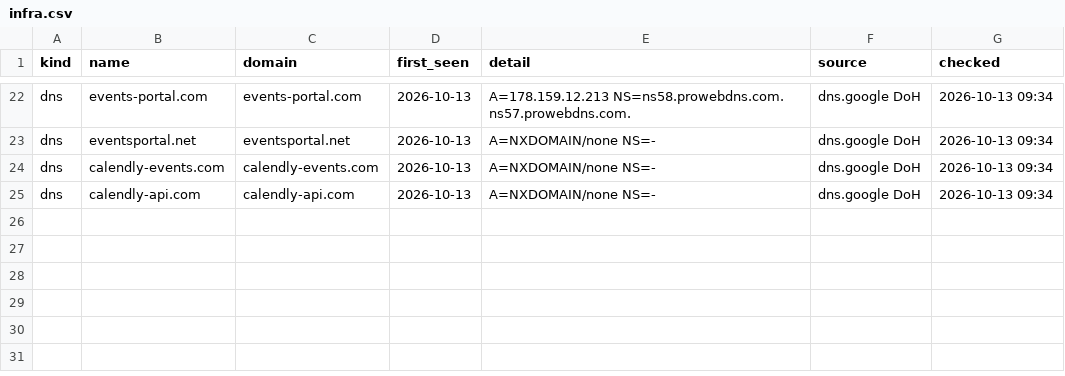
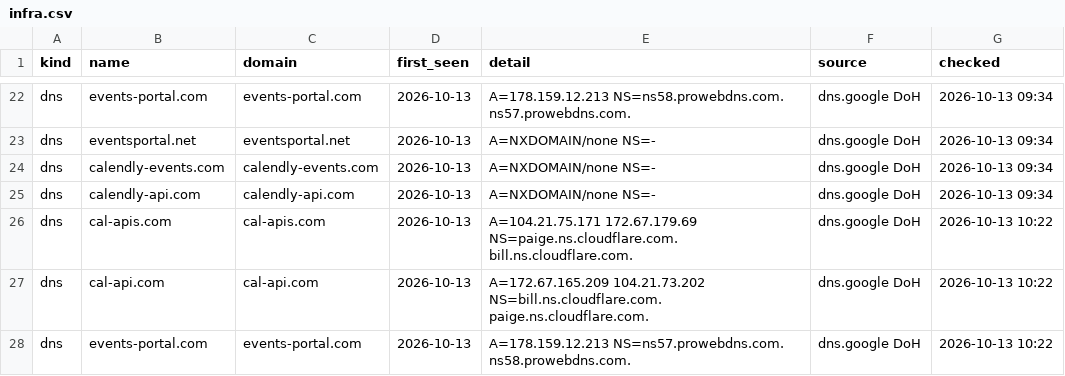
Before and after one commit to Dutchosintguy/X-phising-campaign-monitor, a CSV file: data/infra.csv, drawn as a sheet; only a part is shown, gaps mark what is left out.

```diff
--- a/data/infra.csv
+++ b/data/infra.csv
@@ -25 +25,4 @@ dns,calendly-events.com,calendly-events.com,2026-10-13,A=NXDOMAIN/none NS=-,dns.
 dns,calendly-api.com,calendly-api.com,2026-10-13,A=NXDOMAIN/none NS=-,dns.google DoH,2026-10-13 09:34
+dns,cal-apis.com,cal-apis.com,2026-10-13,A=104.21.75.171 172.67.179.69 NS=paige.ns.cloudflare.com. bill.ns.cloudflare.com.,dns.google DoH,2026-10-13 10:22
+dns,cal-api.com,cal-api.com,2026-10-13,A=172.67.165.209 104.21.73.202 NS=bill.ns.cloudflare.com. paige.ns.cloudflare.com.,dns.google DoH,2026-10-13 10:22
+dns,events-portal.com,events-portal.com,2026-10-13,A=178.159.12.213 NS=ns57.prowebdns.com. ns58.prowebdns.com.,dns.google DoH,2026-10-13 10:22
```
Also changed, not shown: data/alerts.csv, data/operators.csv, 7 other files.
